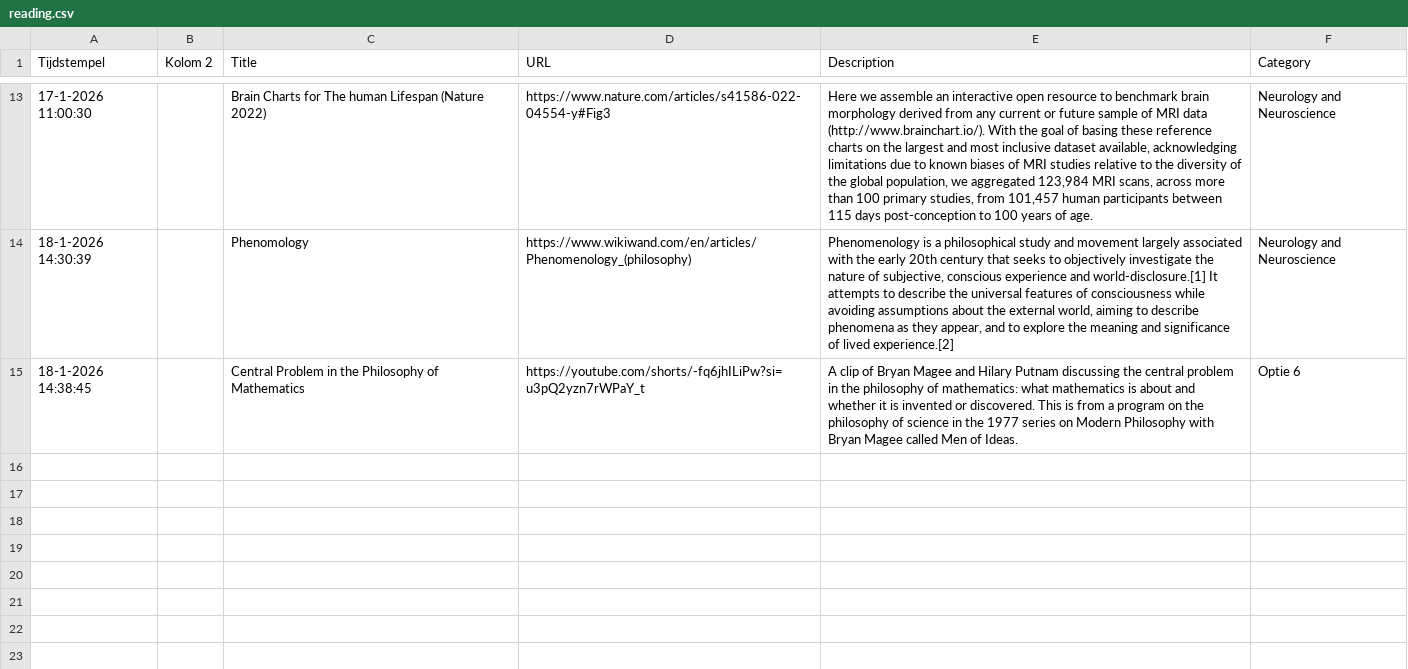
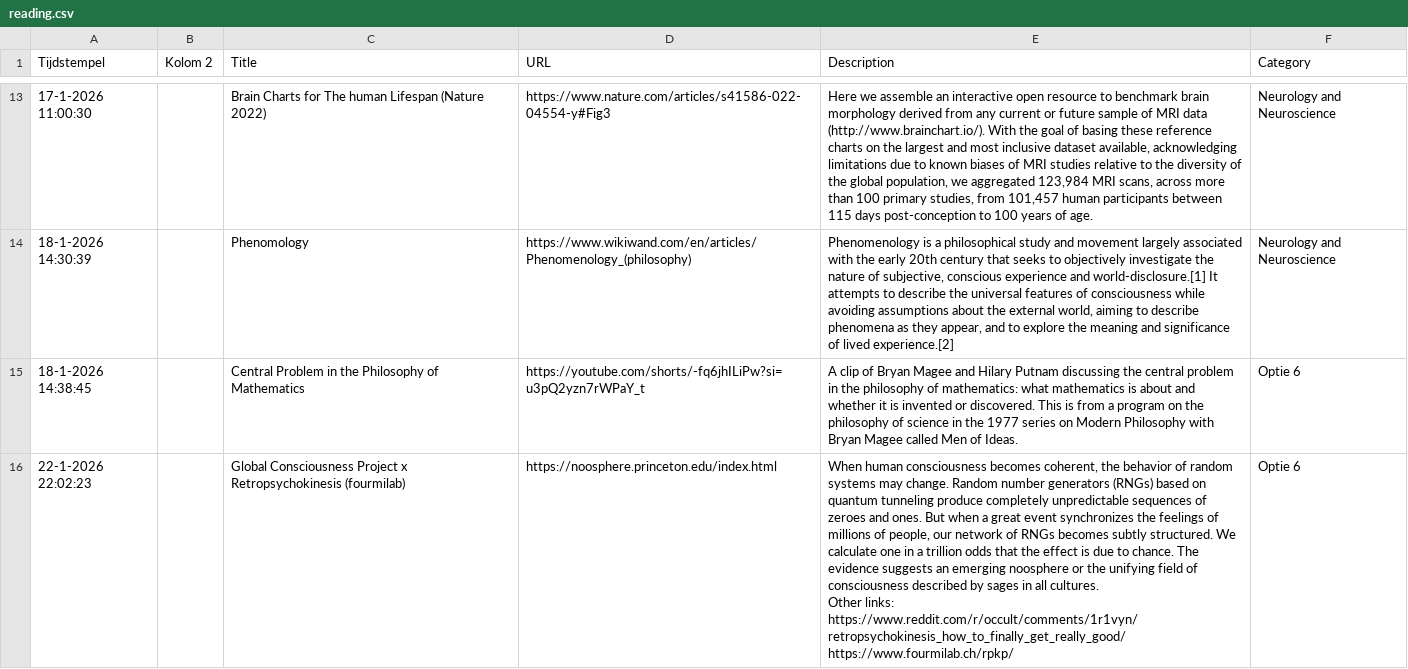
Before and after one commit to jackosingh/luciuslibrary, a CSV file: data/reading.csv, drawn as a sheet; only a part is shown, gaps mark what is left out; ↵ is a line break in a cell; the diff covers the shown part only; the diff names each change by its address in the sheet, - before the commit and + after, or states it on an @@ line.

```diff
--- a/data/reading.csv
+++ b/data/reading.csv
+row 16: 22-1-2026 22:02:23 |  | Global Consciousness Project x Retropsychokinesis (fourmilab) | https://noosphere.princeton.edu/index.html | When human consciousness becomes coherent, the behavior of random systems may change. Random number generators (RNGs) based on quantum tunneling produce completely unpredictable sequences of zeroes and ones. But when a great event synchronizes the feelings of millions of people, our network of RNGs becomes subtly structured. We calculate one in a trillion odds that the effect is due to chance. The evidence suggests an emerging noosphere or the unifying field of consciousness described by sages in all cultures. ↵ Other links: ↵ https://www.reddit.com/r/occult/comments/1r1vyn/retropsychokinesis_how_to_finally_get_really_good/ ↵ https://www.fourmilab.ch/rpkp/ | Optie 6
```
Also changed, not shown: 1 added row elsewhere in this file, 1 other file.
